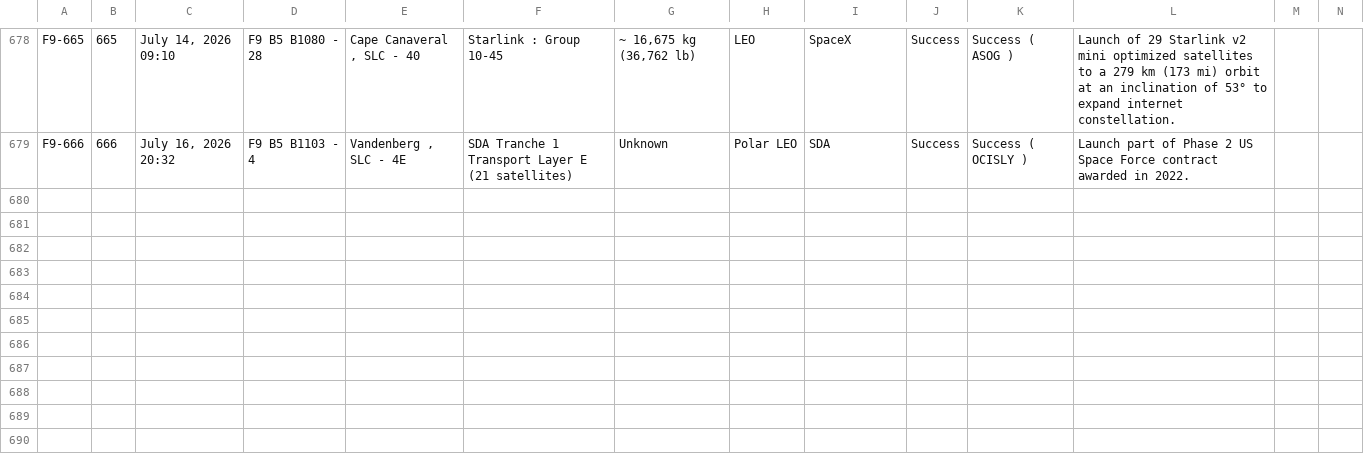
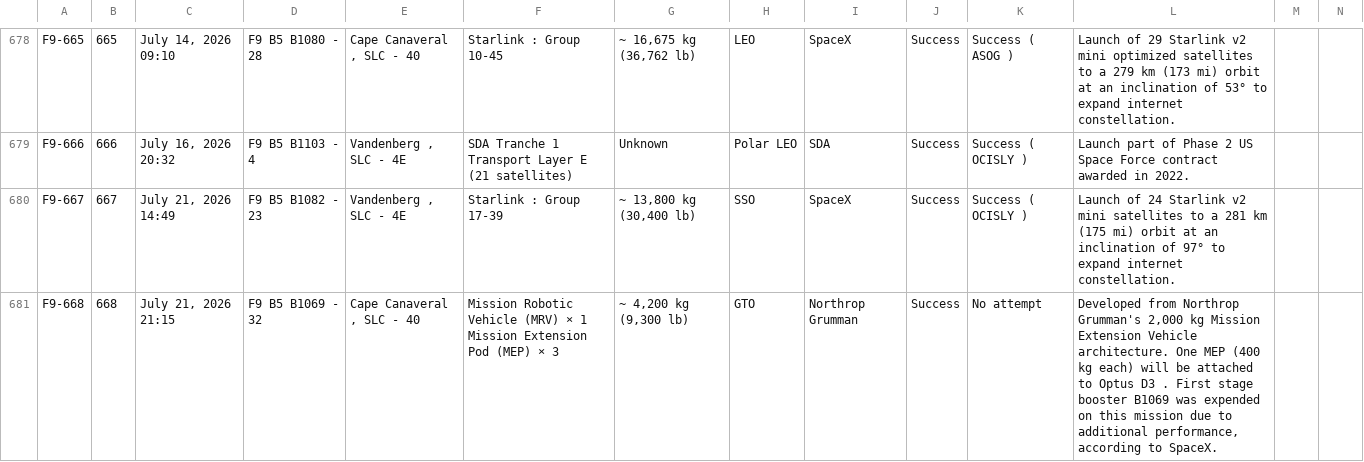
Before and after one commit to szabolcsjaray/3df9, a CSV file: web/f9data.csv, drawn as a sheet; only a part is shown, gaps mark what is left out; rows hold the shown columns only; the diff names each change by its address in the sheet, - before the commit and + after, or states it on an @@ line.

Commit message:
refresh data

```diff
--- a/web/f9data.csv
+++ b/web/f9data.csv
+row 680: F9-667 | 667 | July 21, 2026 14:49 | F9 B5 B1082 ‑ 23 | Vandenberg , SLC ‑ 4E | Starlink : Group 17-39 | ~ 13,800 kg (30,400 lb) | SSO | SpaceX | Success | Success ( OCISLY ) | Launch of 24 Starlink v2 mini satellites to a 281 km (175 mi) orbit at an inclination of 97° to expand internet constellation.
+row 681: F9-668 | 668 | July 21, 2026 21:15 | F9 B5 B1069 ‑ 32 | Cape Canaveral , SLC ‑ 40 | Mission Robotic Vehicle (MRV) × 1 Mission Extension Pod (MEP) × 3 | ~ 4,200 kg (9,300 lb) | GTO | Northrop Grumman | Success | No attempt | Developed from Northrop Grumman's 2,000 kg Mission Extension Vehicle architecture. One MEP (400 kg each) will be attached to Optus D3 . First stage booster B1069 was expended on this mission due to additional performance, according to SpaceX.
```
